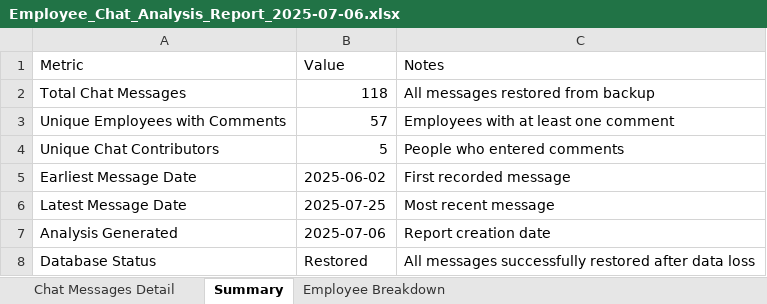
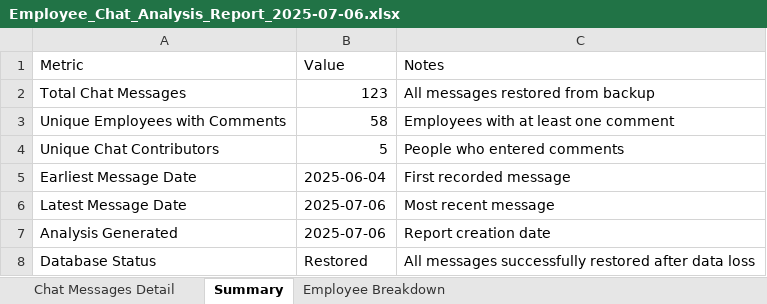
Before and after one commit to rehman9704/Replit-code_Non-Billable-resource-status-report, an Excel workbook: Employee_Chat_Analysis_Report_2025-07-06.xlsx, sheet Summary, drawn as a sheet; values as stored, in another font and other column widths than the file's, no borders; the diff names each change by its address in the sheet, - before the commit and + after, or states it on an @@ line.

```diff
--- a/Employee_Chat_Analysis_Report_2025-07-06.xlsx (sheet Summary)
+++ b/Employee_Chat_Analysis_Report_2025-07-06.xlsx (sheet Summary)
-B2 (Value): 118
+B2 (Value): 123
-B3 (Value): 57
+B3 (Value): 58
-B5 (Value): 2025-06-02
+B5 (Value): 2025-06-04
-B6 (Value): 2025-07-25
+B6 (Value): 2025-07-06
```
Also changed, not shown: sheet Chat Messages Detail, sheet Employee Breakdown, 4 other files.
